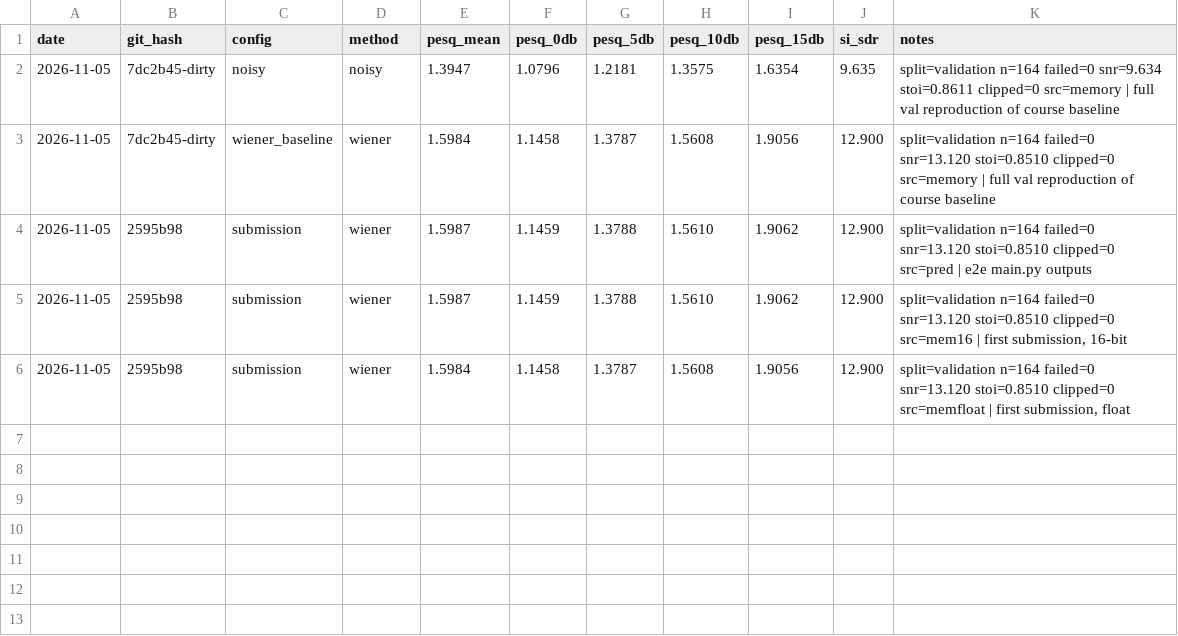
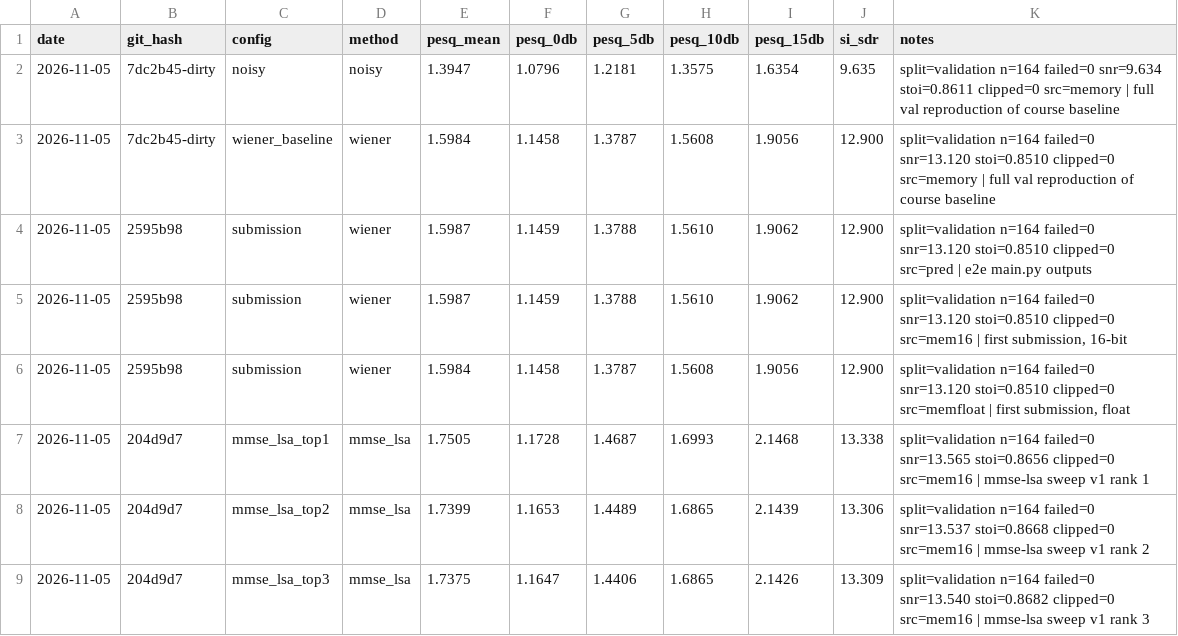
Before and after one commit to pauljh4323/SGSYS_13thTeam_NoiseReductionChallenge, a CSV file: results/experiments.csv, drawn as a sheet; the diff names each change by its address in the sheet, - before the commit and + after, or states it on an @@ line.

```diff
--- a/results/experiments.csv
+++ b/results/experiments.csv
+row 7: 2026-11-05 | 204d9d7 | mmse_lsa_top1 | mmse_lsa | 1.7505 | 1.1728 | 1.4687 | 1.6993 | 2.1468 | 13.338 | split=validation n=164 failed=0 snr=13.565 stoi=0.8656 clipped=0 src=mem16 | mmse-lsa sweep v1 rank 1
+row 8: 2026-11-05 | 204d9d7 | mmse_lsa_top2 | mmse_lsa | 1.7399 | 1.1653 | 1.4489 | 1.6865 | 2.1439 | 13.306 | split=validation n=164 failed=0 snr=13.537 stoi=0.8668 clipped=0 src=mem16 | mmse-lsa sweep v1 rank 2
+row 9: 2026-11-05 | 204d9d7 | mmse_lsa_top3 | mmse_lsa | 1.7375 | 1.1647 | 1.4406 | 1.6865 | 2.1426 | 13.309 | split=validation n=164 failed=0 snr=13.540 stoi=0.8682 clipped=0 src=mem16 | mmse-lsa sweep v1 rank 3
```
Also changed, not shown: 1 other file.
